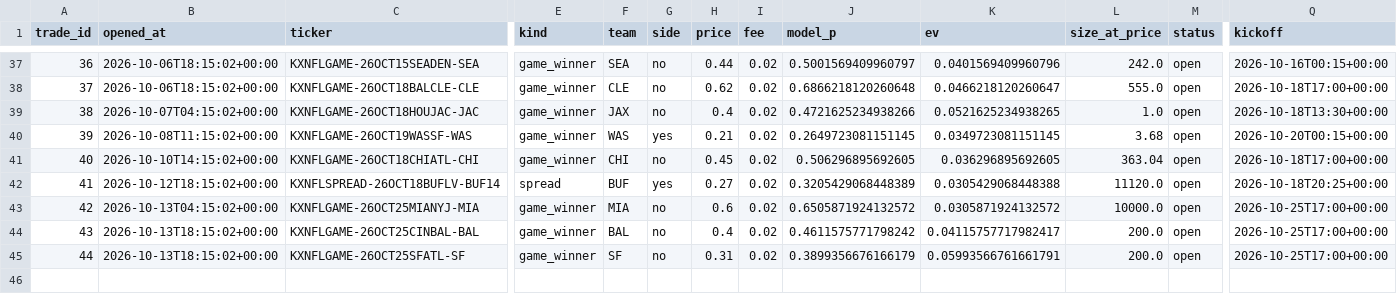
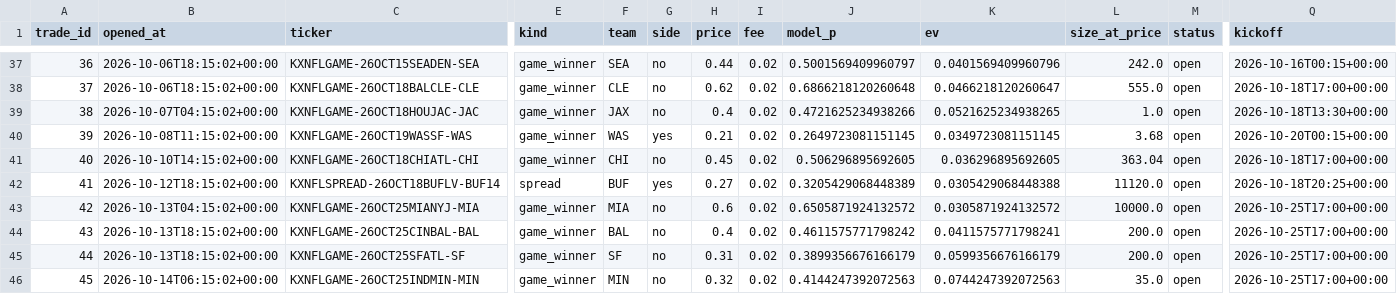
Before and after one commit to mastayb/nfl-power-rankings, a CSV file: data/paper/game_trades.csv, drawn as a sheet; only a part is shown, gaps mark what is left out; rows hold the shown columns only; the diff names each change by its address in the sheet, - before the commit and + after, or states it on an @@ line.

Commit message:
game watch: 2026-10-14 06:15Z

```diff
--- a/data/paper/game_trades.csv
+++ b/data/paper/game_trades.csv
-K44 (ev): 0.04115757717982417
+K44 (ev): 0.0411575771798241
-K45 (ev): 0.05993566761661791
+K45 (ev): 0.0599356676166179
+row 46: 45 | 2026-10-14T06:15:02+00:00 | KXNFLGAME-26OCT25INDMIN-MIN | game_winner | MIN | no | 0.32 | 0.02 | 0.4144247392072563 | 0.0744247392072563 | 35.0 | open | 2026-10-25T17:00+00:00
```
Also changed, not shown: 1 other file.
